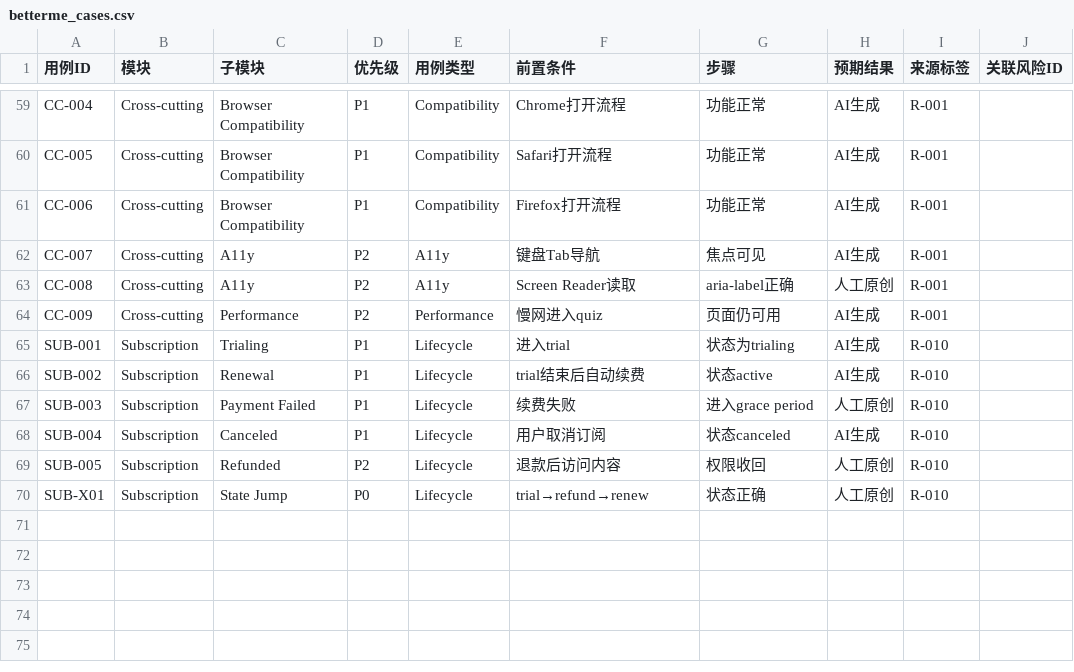
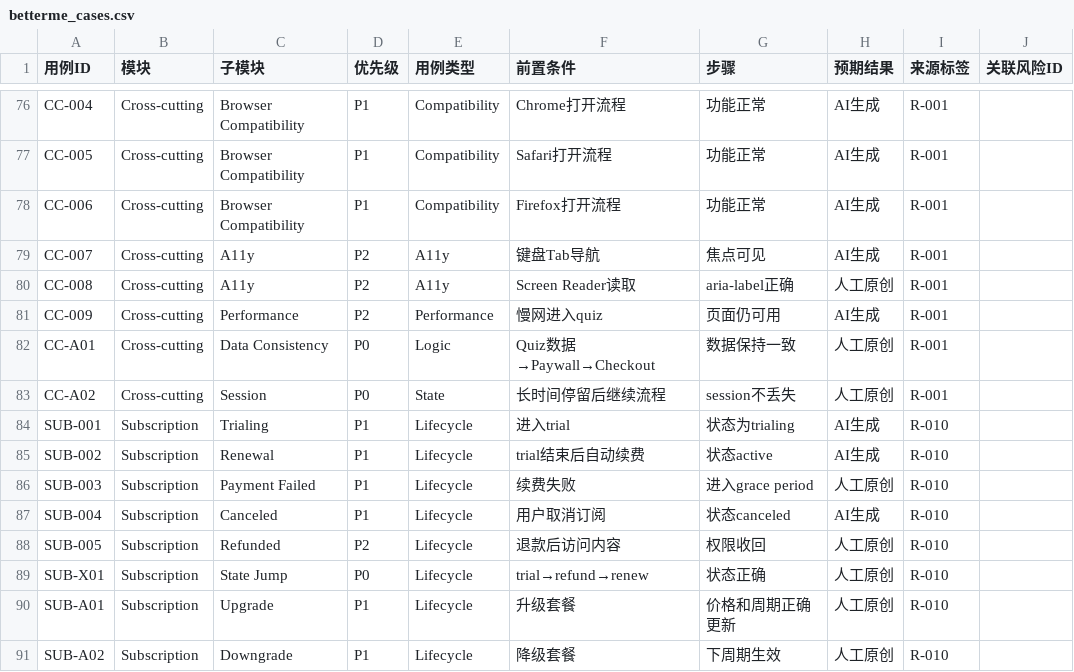
Before and after one commit to Deryn-CHOI/betterme, a CSV file: cases/betterme_cases.csv, drawn as a sheet; only a part is shown, gaps mark what is left out; the diff covers the shown part only; the diff names each change by its address in the sheet, - before the commit and + after, or states it on an @@ line.

```diff
--- a/cases/betterme_cases.csv
+++ b/cases/betterme_cases.csv
+row 82: CC-A01 | Cross-cutting | Data Consistency | P0 | Logic | Quiz数据→Paywall→Checkout | 数据保持一致 | 人工原创 | R-001
+row 83: CC-A02 | Cross-cutting | Session | P0 | State | 长时间停留后继续流程 | session不丢失 | 人工原创 | R-001
+row 90: SUB-A01 | Subscription | Upgrade | P1 | Lifecycle | 升级套餐 | 价格和周期正确更新 | 人工原创 | R-010
+row 91: SUB-A02 | Subscription | Downgrade | P1 | Lifecycle | 降级套餐 | 下周期生效 | 人工原创 | R-010
```
Also changed, not shown: 17 added rows elsewhere in this file.
